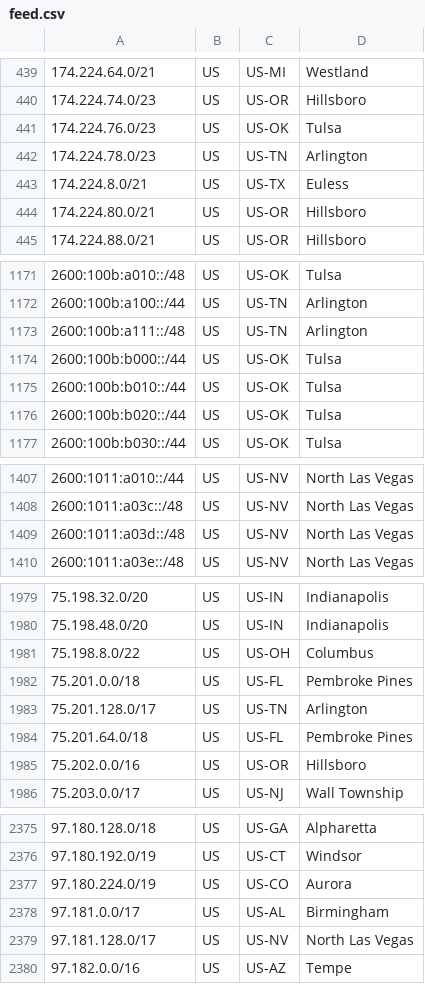
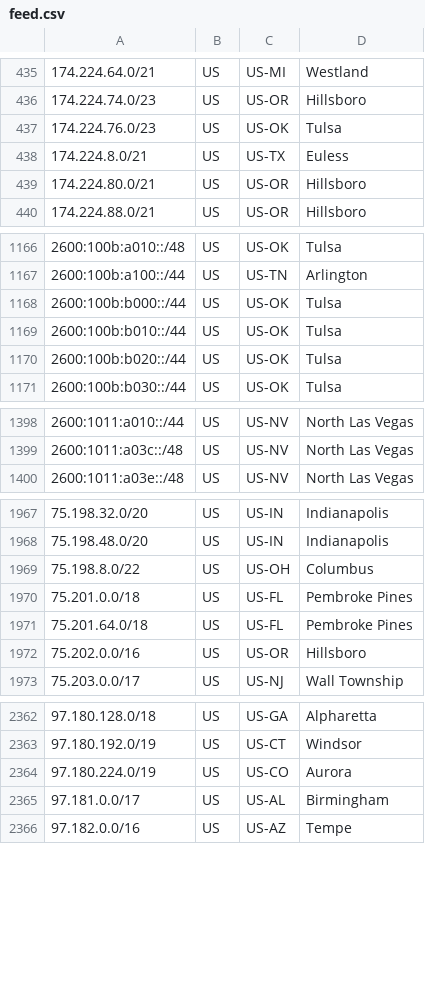
Before and after one commit to Verizon/verizon-geofeed, a CSV file: feed.csv, drawn as a sheet; only a part is shown, gaps mark what is left out; the diff covers the shown part only.

```diff
--- a/feed.csv
+++ b/feed.csv
@@ -441,3 +437,2 @@
 174.224.76.0/23,US,US-OK,Tulsa,
-174.224.78.0/23,US,US-TN,Arlington,
 174.224.8.0/21,US,US-TX,Euless,
@@ -1172,3 +1167,2 @@
 2600:100b:a100::/44,US,US-TN,Arlington,
-2600:100b:a111::/48,US,US-TN,Arlington,
 2600:100b:b000::/44,US,US-OK,Tulsa,
@@ -1408,3 +1399,2 @@
 2600:1011:a03c::/48,US,US-NV,North Las Vegas,
-2600:1011:a03d::/48,US,US-NV,North Las Vegas,
 2600:1011:a03e::/48,US,US-NV,North Las Vegas,
@@ -1982,3 +1970,2 @@
 75.201.0.0/18,US,US-FL,Pembroke Pines,
-75.201.128.0/17,US,US-TN,Arlington,
 75.201.64.0/18,US,US-FL,Pembroke Pines,
@@ -2378,3 +2365,2 @@
 97.181.0.0/17,US,US-AL,Birmingham,
-97.181.128.0/17,US,US-NV,North Las Vegas,
 97.182.0.0/16,US,US-AZ,Tempe,
```
Also changed, not shown: 9 removed rows elsewhere in this file, 1 other file.
